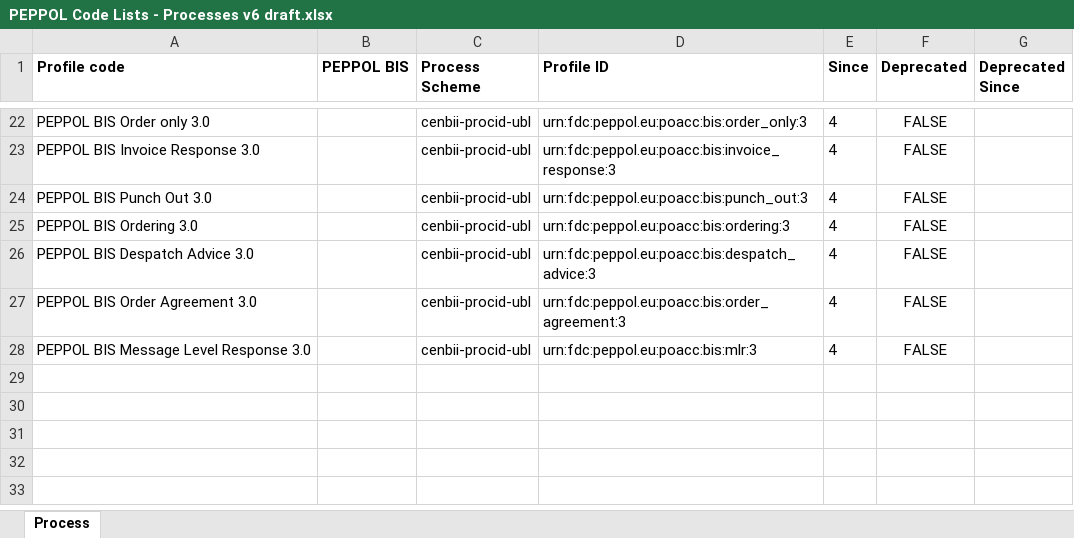
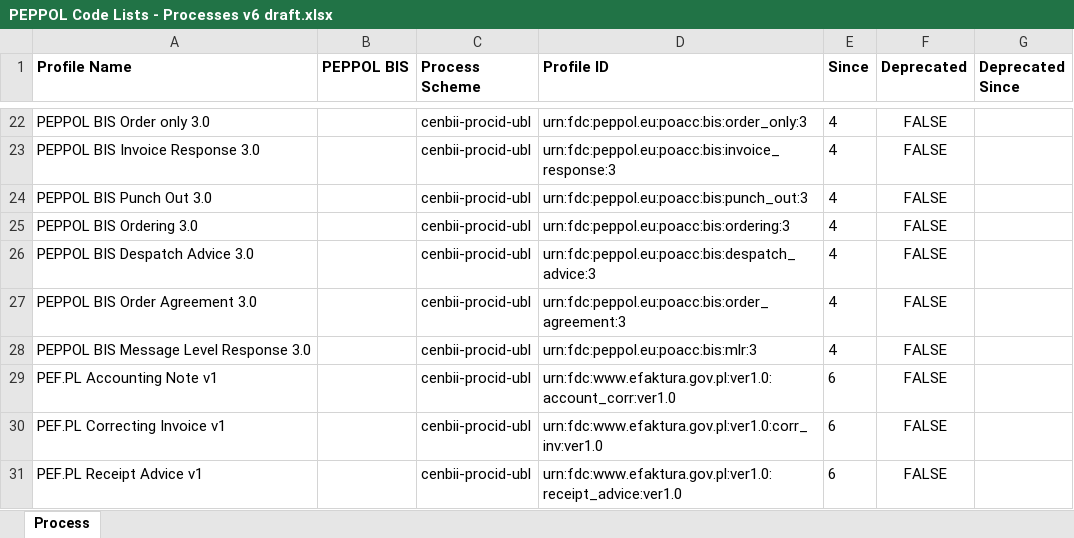
Before and after one commit to OpenPEPPOL/documentation, an Excel workbook: Code Lists/PEPPOL Code Lists - Processes v6 draft.xlsx, sheet Process, drawn as a sheet; only a part is shown, gaps mark what is left out; values as stored, in another font and other column widths than the file's, no borders; the diff names each change by its address in the sheet, - before the commit and + after, or states it on an @@ line.

```diff
--- a/Code Lists/PEPPOL Code Lists - Processes v6 draft.xlsx (sheet Process)
+++ b/Code Lists/PEPPOL Code Lists - Processes v6 draft.xlsx (sheet Process)
-A1: Profile code
+A1: Profile Name
+row 29: PEF.PL Accounting Note v1 |  | cenbii-procid-ubl | urn:fdc:www.efaktura.gov.pl:ver1.0:account_corr:ver1.0 | 6 | FALSE
+row 30: PEF.PL Correcting Invoice v1 |  | cenbii-procid-ubl | urn:fdc:www.efaktura.gov.pl:ver1.0:corr_inv:ver1.0 | 6 | FALSE
+row 31: PEF.PL Receipt Advice v1 |  | cenbii-procid-ubl | urn:fdc:www.efaktura.gov.pl:ver1.0:receipt_advice:ver1.0 | 6 | FALSE
```
Also changed, not shown: Code Lists/PEPPOL Code Lists - Document types v6 draft.xlsx, 1 other file.
